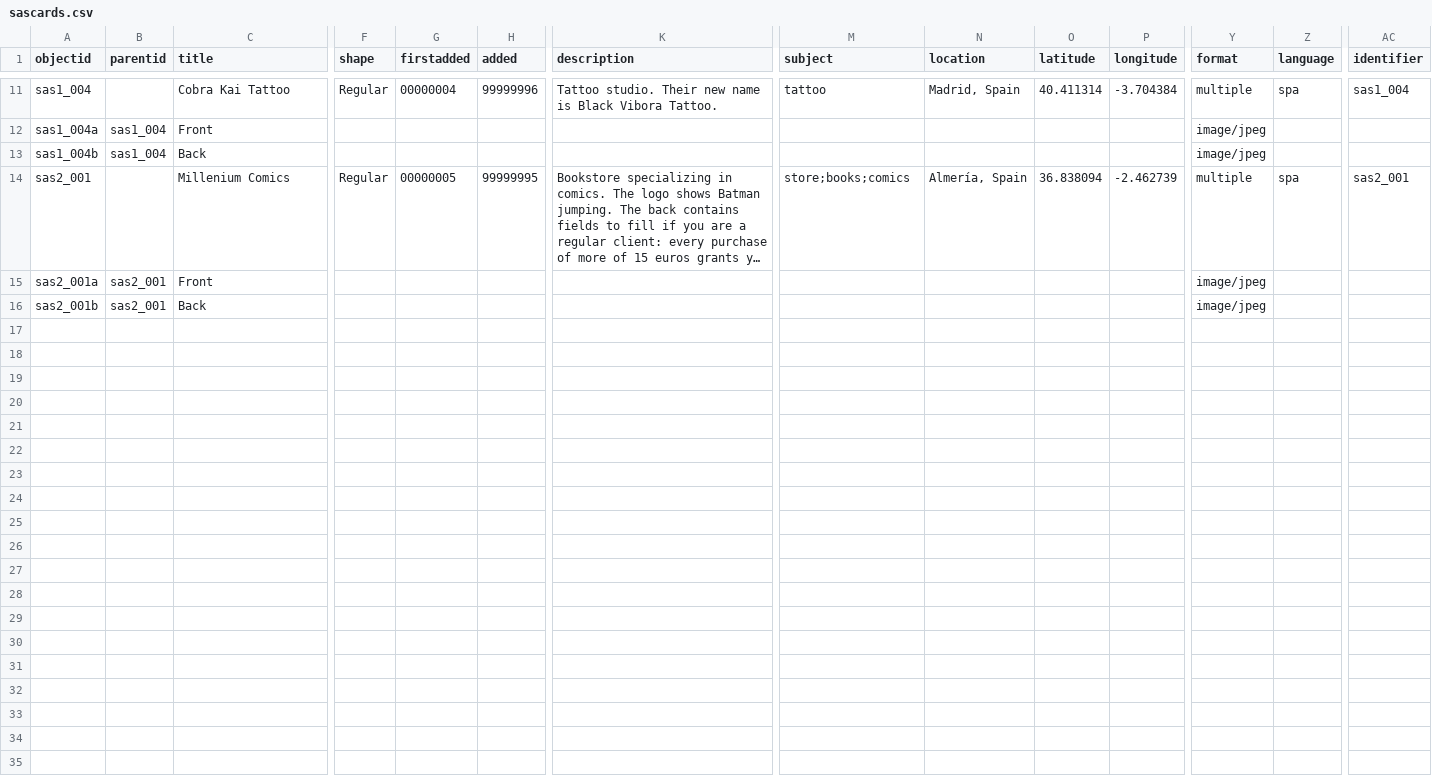
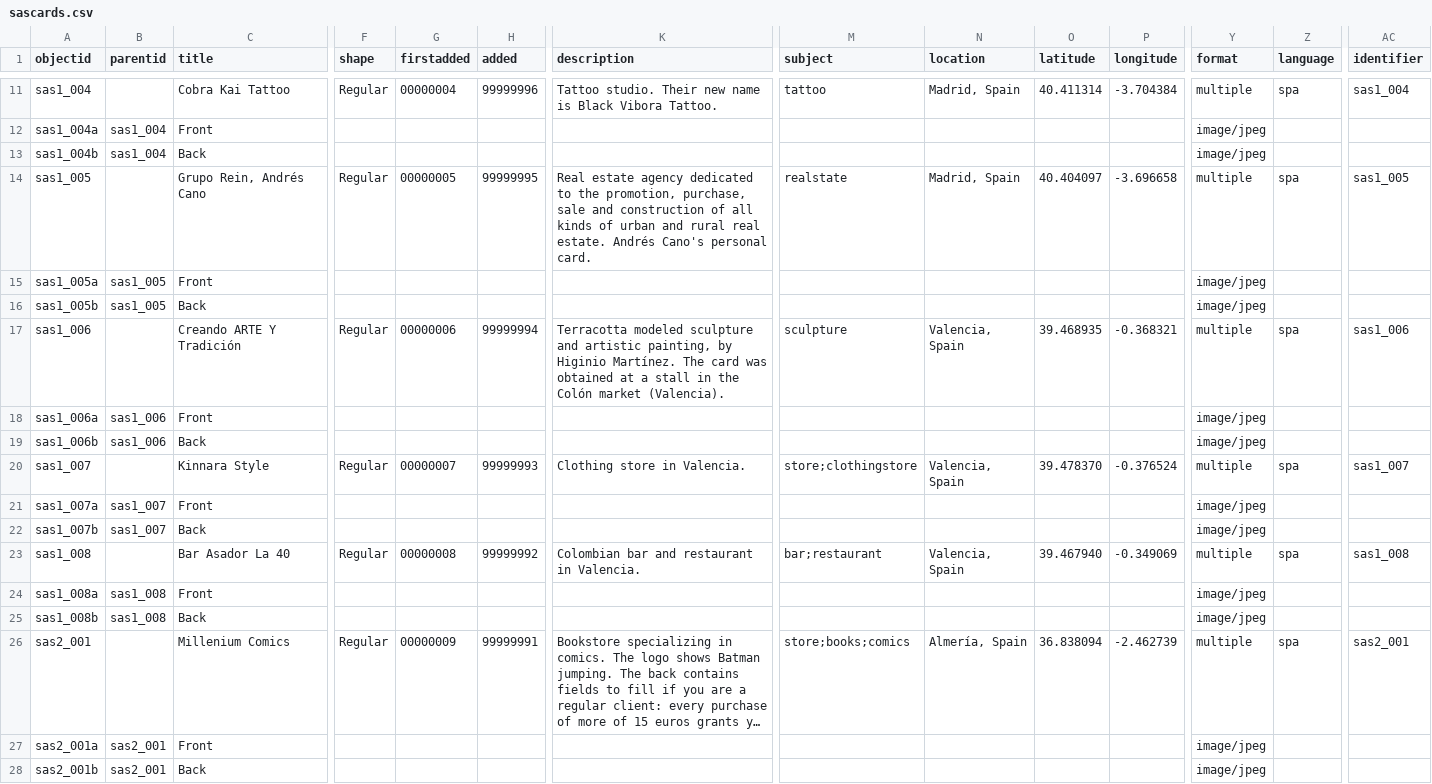
Before and after one commit to SASCards/SASCards.github.io, a CSV file: _data/sascards.csv, drawn as a sheet; only a part is shown, gaps mark what is left out; long unchanged cells end in …; addresses are those after the commit; rows hold the shown columns only; the diff names each change by its address in the sheet, - before the commit and + after, or states it on an @@ line.

Commit message:
more cards

```diff
--- a/_data/sascards.csv
+++ b/_data/sascards.csv
+row 14: sas1_005 |  | Grupo Rein, Andrés Cano | Regular | 00000005 | 99999995 | Real estate agency dedicated to the promotion, purchase, sale and construction of all kinds of urban and rural real estate. Andrés Cano's personal card. | realstate | Madrid, Spain | 40.404097 | -3.696658 | multiple | spa | sas1_005
+row 15: sas1_005a | sas1_005 | Front |  |  |  |  |  |  |  |  | image/jpeg
+row 16: sas1_005b | sas1_005 | Back |  |  |  |  |  |  |  |  | image/jpeg
+row 17: sas1_006 |  | Creando ARTE Y Tradición | Regular | 00000006 | 99999994 | Terracotta modeled sculpture and artistic painting, by Higinio Martínez. The card was obtained at a stall in the Colón market (Valencia). | sculpture | Valencia, Spain | 39.468935 | -0.368321 | multiple | spa | sas1_006
+row 18: sas1_006a | sas1_006 | Front |  |  |  |  |  |  |  |  | image/jpeg
+row 19: sas1_006b | sas1_006 | Back |  |  |  |  |  |  |  |  | image/jpeg
+row 20: sas1_007 |  | Kinnara Style | Regular | 00000007 | 99999993 | Clothing store in Valencia. | store;clothingstore | Valencia, Spain | 39.478370 | -0.376524 | multiple | spa | sas1_007
+row 21: sas1_007a | sas1_007 | Front |  |  |  |  |  |  |  |  | image/jpeg
+row 22: sas1_007b | sas1_007 | Back |  |  |  |  |  |  |  |  | image/jpeg
+row 23: sas1_008 |  | Bar Asador La 40 | Regular | 00000008 | 99999992 | Colombian bar and restaurant in Valencia. | bar;restaurant | Valencia, Spain | 39.467940 | -0.349069 | multiple | spa | sas1_008
+row 24: sas1_008a | sas1_008 | Front |  |  |  |  |  |  |  |  | image/jpeg
+row 25: sas1_008b | sas1_008 | Back |  |  |  |  |  |  |  |  | image/jpeg
-G26 (firstadded): 00000005
+G26 (firstadded): 00000009
-H26 (added): 99999995
+H26 (added): 99999991
```
